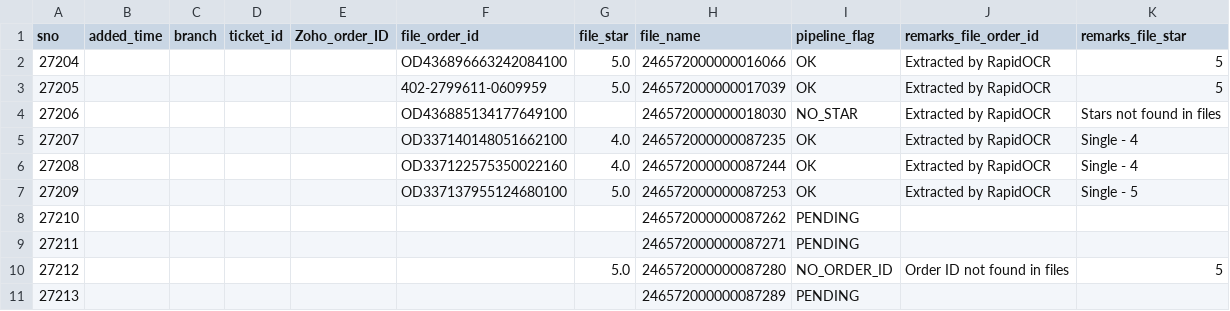
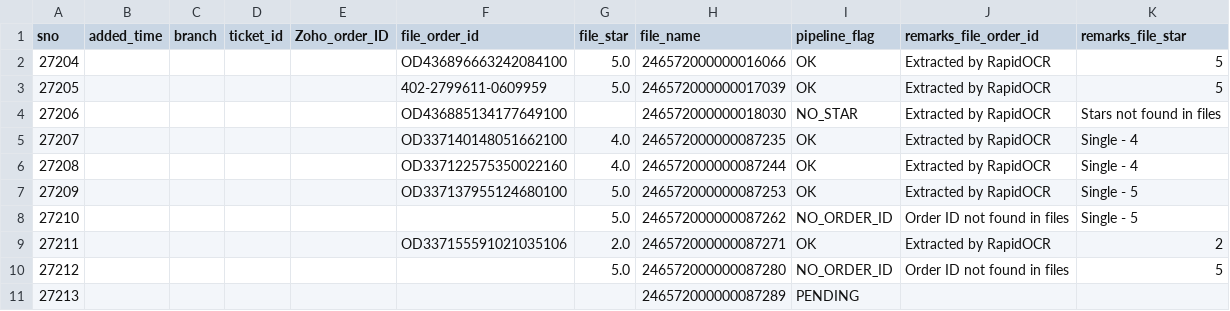
Before and after one commit to BobCantBuild/zoho-image-pipeline, a CSV file: data/zoho_latest.csv, drawn as a sheet.

Commit message:
auto: update dashboard data — 10 records [2026-05-21 14:39]

```diff
--- a/data/zoho_latest.csv
+++ b/data/zoho_latest.csv
@@ -7,4 +7,4 @@
 27209,,,,,OD337137955124680100,5.0,246572000000087253,OK,Extracted by RapidOCR,Single - 5
-27210,,,,,,,246572000000087262,PENDING,,
-27211,,,,,,,246572000000087271,PENDING,,
+27210,,,,,,5.0,246572000000087262,NO_ORDER_ID,Order ID not found in files,Single - 5
+27211,,,,,OD337155591021035106,2.0,246572000000087271,OK,Extracted by RapidOCR,2
 27212,,,,,,5.0,246572000000087280,NO_ORDER_ID,Order ID not found in files,5
```
